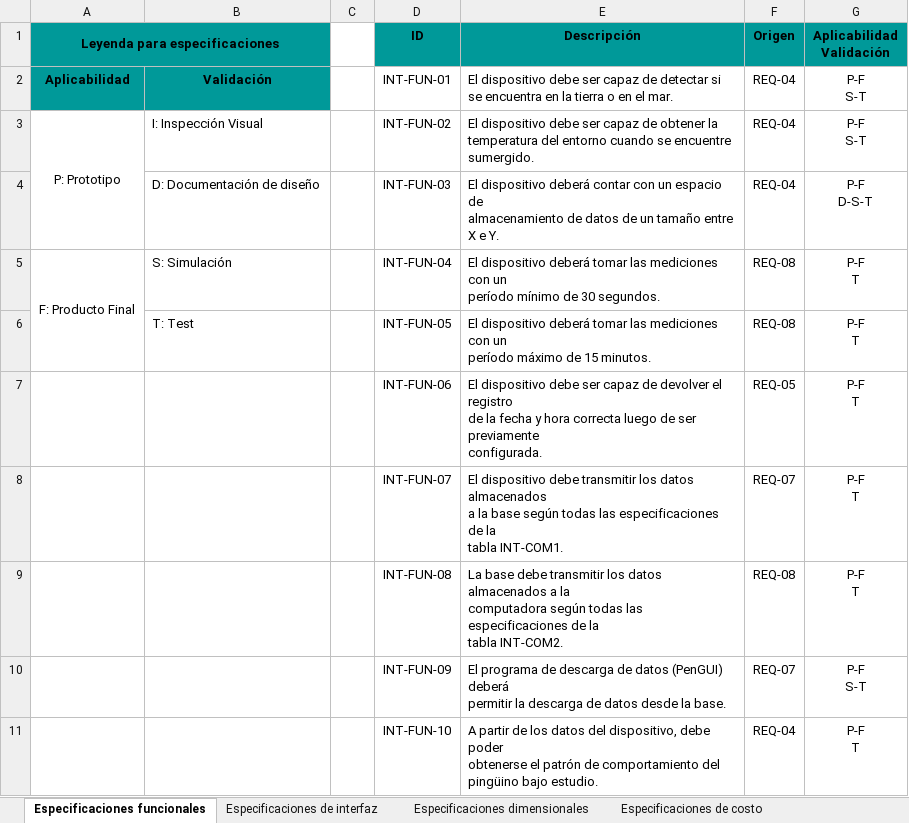
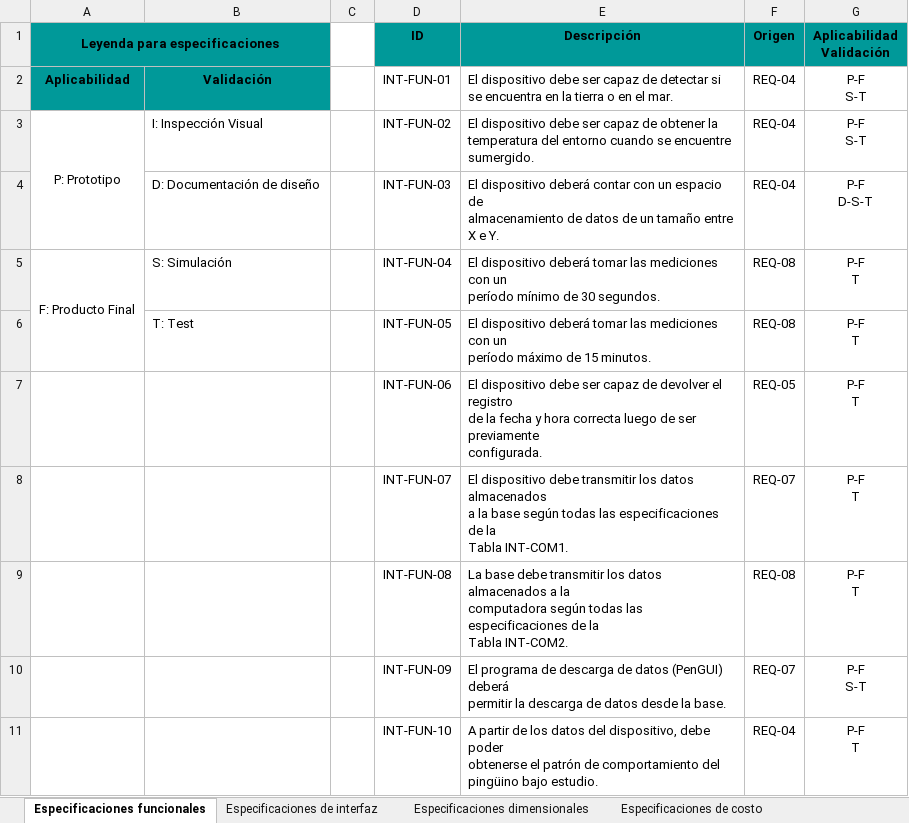
Before and after one commit to odevincenti/Wet-DryPenguins, an Excel workbook: Documentación/Tablas/8-3 Especificaciones de Diseño.xlsx, sheet Especificaciones funcionales, drawn as a sheet; values as stored, in another font and other column widths than the file's, no borders; ↵ is a line break in a cell; the diff names each change by its address in the sheet, - before the commit and + after, or states it on an @@ line.

```diff
--- a/Documentación/Tablas/8-3 Especificaciones de Diseño.xlsx (sheet Especificaciones funcionales)
+++ b/Documentación/Tablas/8-3 Especificaciones de Diseño.xlsx (sheet Especificaciones funcionales)
-E8 (Descripción): …de la ↵ tabla INT-COM1.
+E8 (Descripción): …de la ↵ Tabla INT-COM1.
-E9 (Descripción): …de la ↵ tabla INT-COM2.
+E9 (Descripción): …de la ↵ Tabla INT-COM2.
```
Also changed, not shown: sheet Especificaciones dimensionales, sheet Especificaciones de operación, sheet Especificaciones de interfaz, sheet Especificaciones de costo, sheet Especificaciones de confiabilid, Documentación/Tablas/8-1 Requerimientos del Cliente.xlsx.
